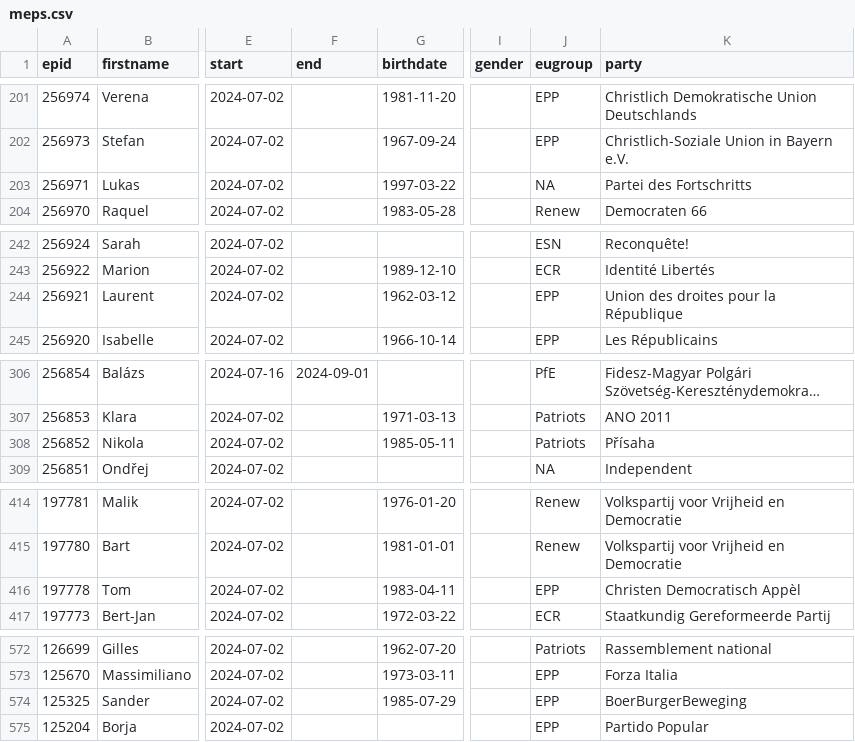
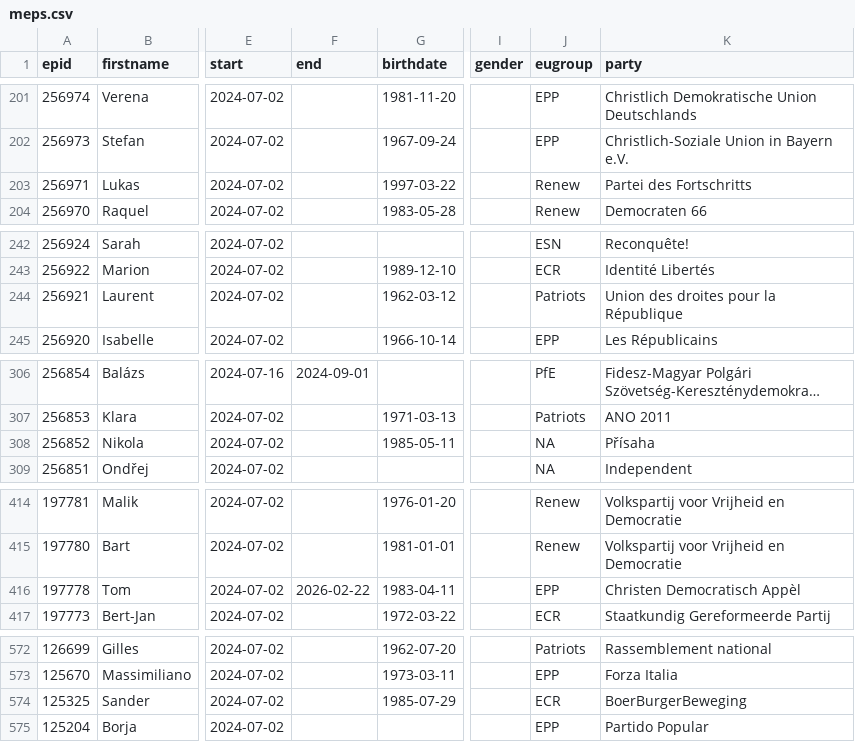
Before and after one commit to TechToThePeople/parlparse, a CSV file: data/meps.csv, drawn as a sheet; only a part is shown, gaps mark what is left out; long unchanged cells end in …; the diff covers the shown part only; the diff names each change by its address in the sheet, - before the commit and + after, or states it on an @@ line.

```diff
--- a/data/meps.csv
+++ b/data/meps.csv
-J203 (eugroup): NA
+J203 (eugroup): Renew
-J244 (eugroup): EPP
+J244 (eugroup): Patriots
-J308 (eugroup): Patriots
+J308 (eugroup): NA
-F416 (end): (empty)
+F416 (end): 2026-02-22
-J574 (eugroup): EPP
+J574 (eugroup): ECR
```
Also changed, not shown: 20 edited cells elsewhere in this file.
